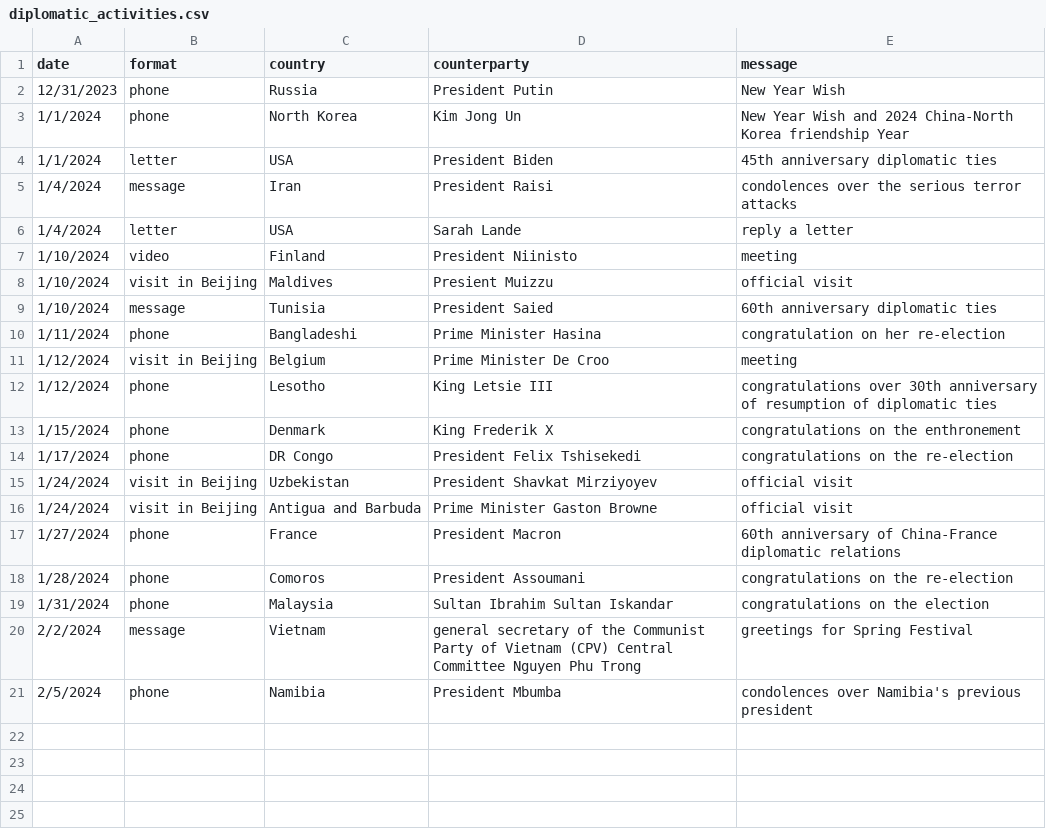
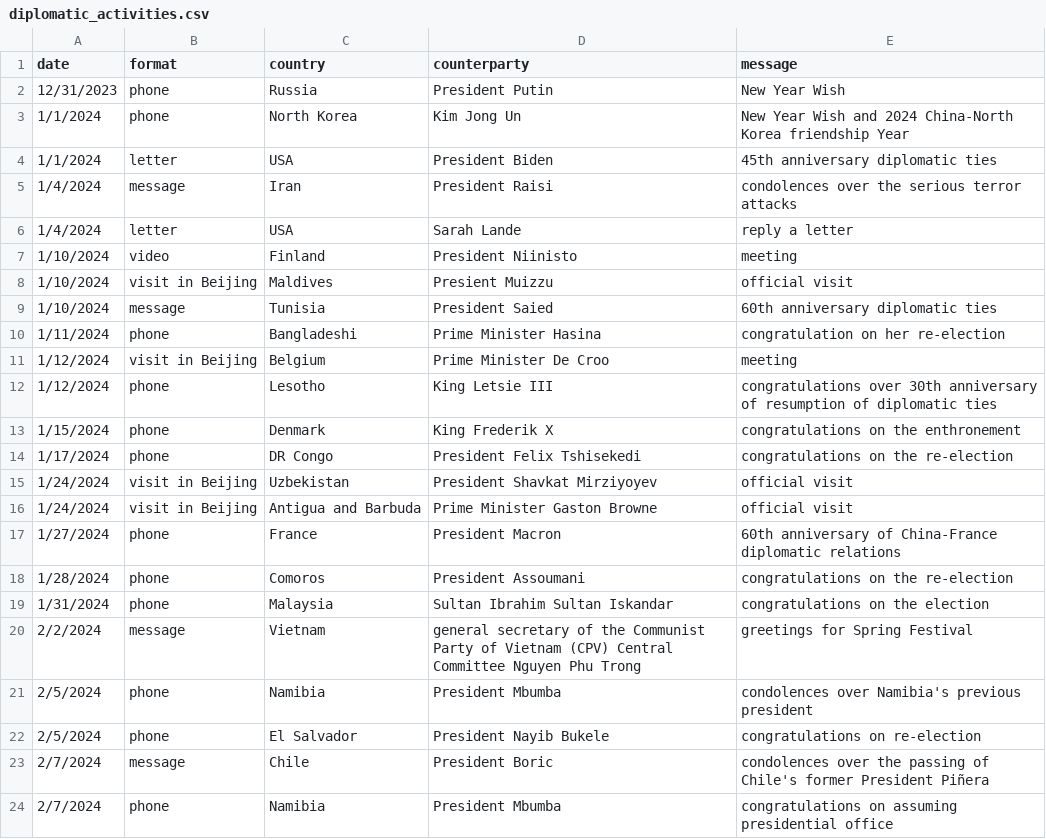
Before and after one commit to boshishuoshuo/boshishuoshuo.github.io, a CSV file: _data/diplomatic_activities.csv, drawn as a sheet.

Commit message:
Update diplomatic activities 2024/2/8

```diff
--- a/_data/diplomatic_activities.csv
+++ b/_data/diplomatic_activities.csv
@@ -21 +21,4 @@ date,format,country,counterparty,message
 2/5/2024, phone, Namibia, President Mbumba, condolences over Namibia's previous president
+2/5/2024, phone, El Salvador, President Nayib Bukele, congratulations on re-election
+2/7/2024, message, Chile, President Boric, condolences over the passing of Chile's former President Piñera
+2/7/2024, phone, Namibia, President Mbumba, congratulations on assuming presidential office
```
